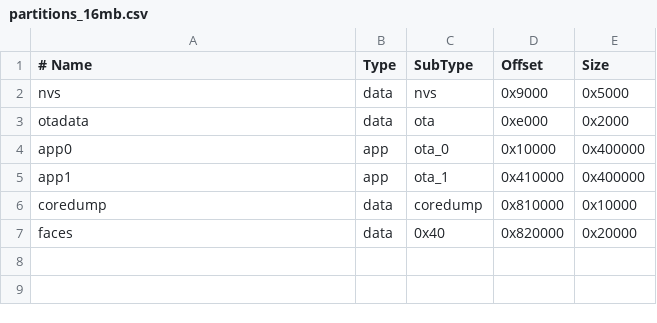
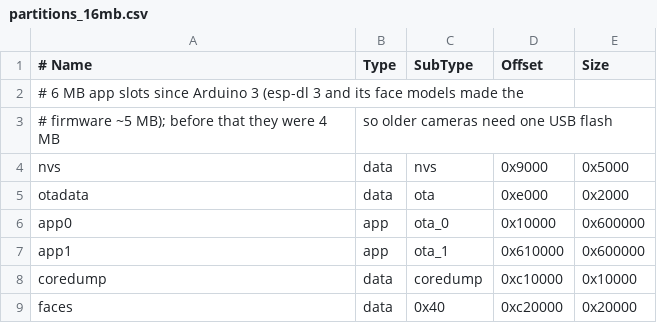
Before and after one commit to antoxa2584x/modern-esp32-cam, a CSV file: partitions_16mb.csv, drawn as a sheet.

```diff
--- a/partitions_16mb.csv
+++ b/partitions_16mb.csv
@@ -1,7 +1,9 @@
 # Name,   Type, SubType, Offset,   Size
+# 6 MB app slots since Arduino 3 (esp-dl 3 and its face models made the
+# firmware ~5 MB); before that they were 4 MB, so older cameras need one USB flash
 nvs,      data, nvs,     0x9000,   0x5000
 otadata,  data, ota,     0xe000,   0x2000
-app0,     app,  ota_0,   0x10000,  0x400000
-app1,     app,  ota_1,   0x410000, 0x400000
-coredump, data, coredump,0x810000, 0x10000
-faces,    data, 0x40,    0x820000, 0x20000
+app0,     app,  ota_0,   0x10000,  0x600000
+app1,     app,  ota_1,   0x610000, 0x600000
+coredump, data, coredump,0xc10000, 0x10000
+faces,    data, 0x40,    0xc20000, 0x20000
```
Also changed, not shown: 25 other files.
